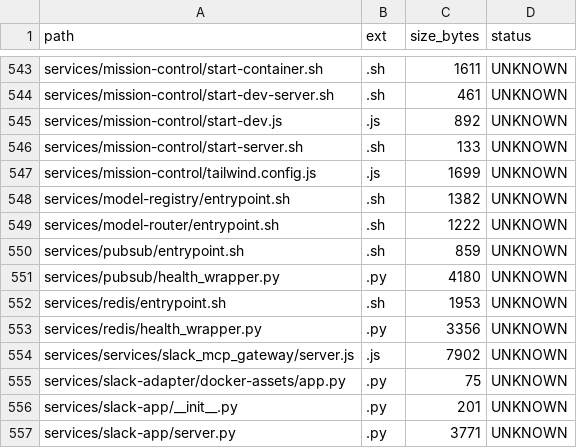
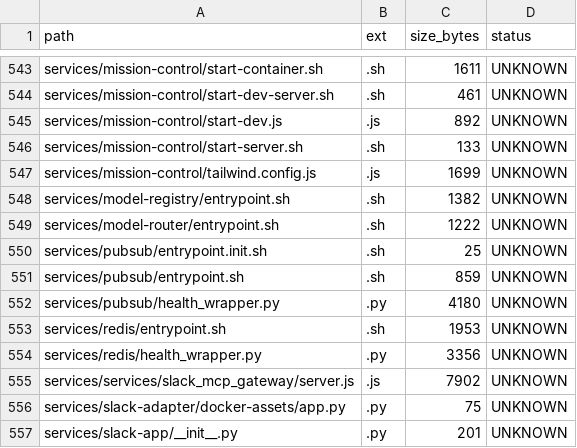
Before and after one commit to locotoki/alfred-agent-platform-v2, a CSV file: metrics/scripts_inventory.csv, drawn as a sheet; only a part is shown, gaps mark what is left out; the shorter side is filled out with more unchanged rows; the diff names each change by its address in the sheet, - before the commit and + after, or states it on an @@ line.

Commit message:
ci: unblock remaining images (path fixes, stub dirs, runtime mkdir) (#477)

```diff
--- a/metrics/scripts_inventory.csv
+++ b/metrics/scripts_inventory.csv
+row 550: services/pubsub/entrypoint.init.sh | .sh | 25 | UNKNOWN
```
Also changed, not shown: 4 other files.
